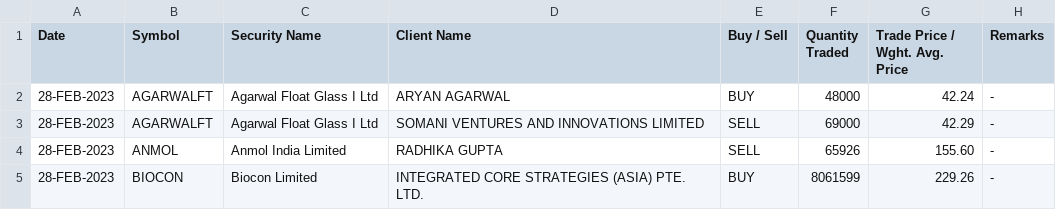
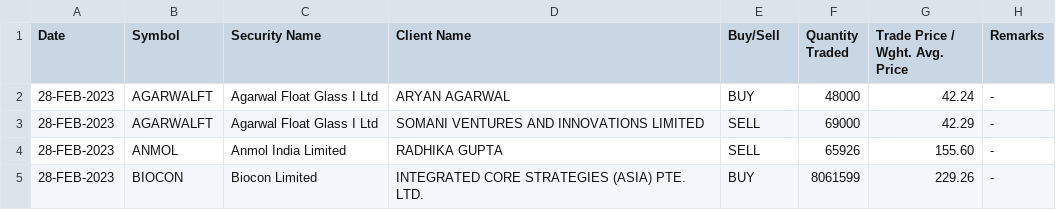
Before and after one commit to Suryansh109/SMART, a CSV file: staging/bulkhistorydeals.csv (was staging/Bulk-Deals-28-02-2023-to-28-08-2023.csv), drawn as a sheet; only a part is shown.

Commit message:
Adding History Data

```diff
--- a/staging/Bulk-Deals-28-02-2023-to-28-08-2023.csv
+++ b/staging/bulkhistorydeals.csv
@@ -1,2 +1,2 @@
-Date ,Symbol ,Security Name ,Client Name ,Buy / Sell ,Quantity Traded ,Trade Price / Wght. Avg. Price ,Remarks
+Date,Symbol,Security Name,Client Name,Buy/Sell,Quantity Traded,Trade Price / Wght. Avg. Price,Remarks
 28-FEB-2023,AGARWALFT,Agarwal Float Glass I Ltd,ARYAN AGARWAL,BUY,48000,42.24,-
```
Also changed, not shown: 4 other files.
